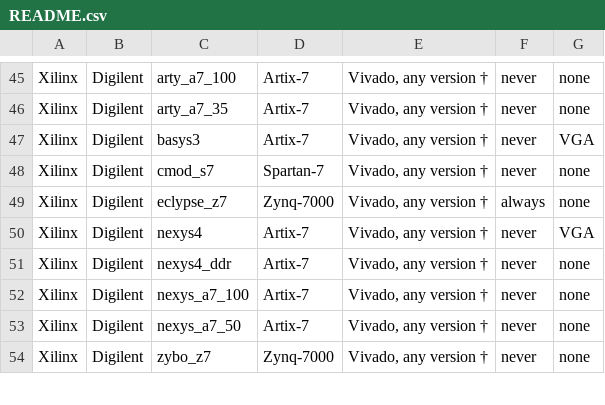
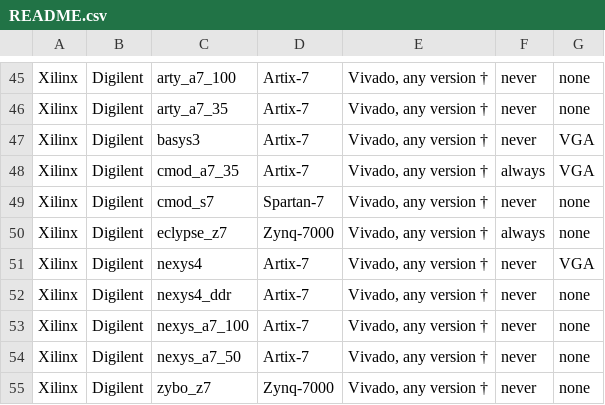
Before and after one commit to yuri-panchul/basics-graphics-music, a CSV file: boards/README.csv, drawn as a sheet; only a part is shown, gaps mark what is left out.

```diff
--- a/boards/README.csv
+++ b/boards/README.csv
@@ -47,2 +47,3 @@ Xilinx,Digilent,arty_a7_35,Artix-7,"Vivado, any version †",never,none
 Xilinx,Digilent,basys3,Artix-7,"Vivado, any version †",never,VGA
+Xilinx,Digilent,cmod_a7_35,Artix-7,"Vivado, any version †",always,VGA
 Xilinx,Digilent,cmod_s7,Spartan-7,"Vivado, any version †",never,none
```
Also changed, not shown: 23 other files.
